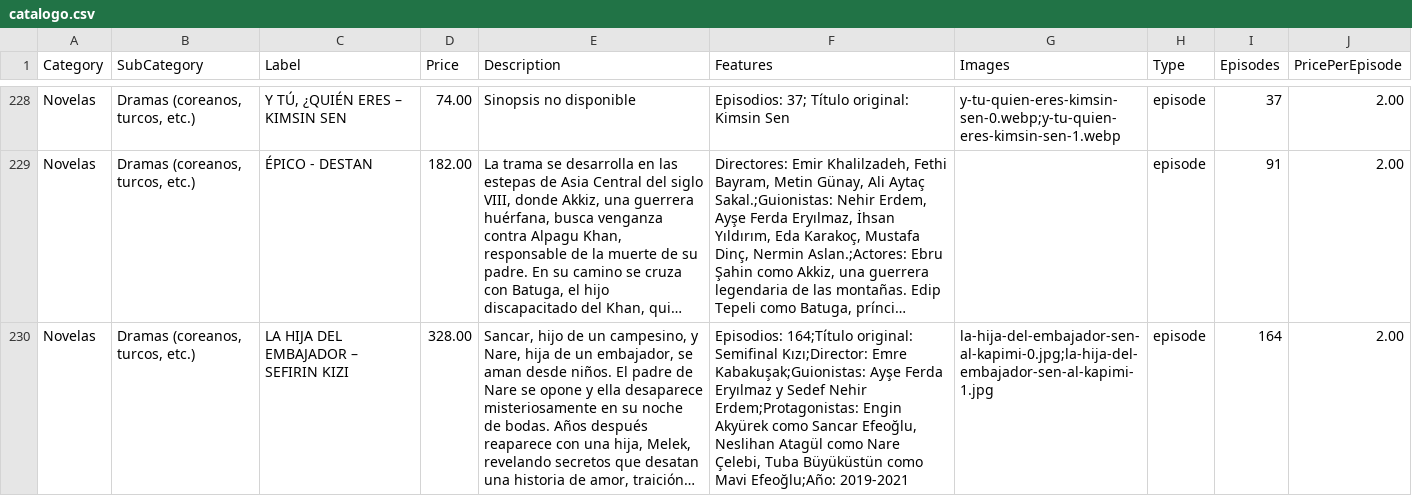
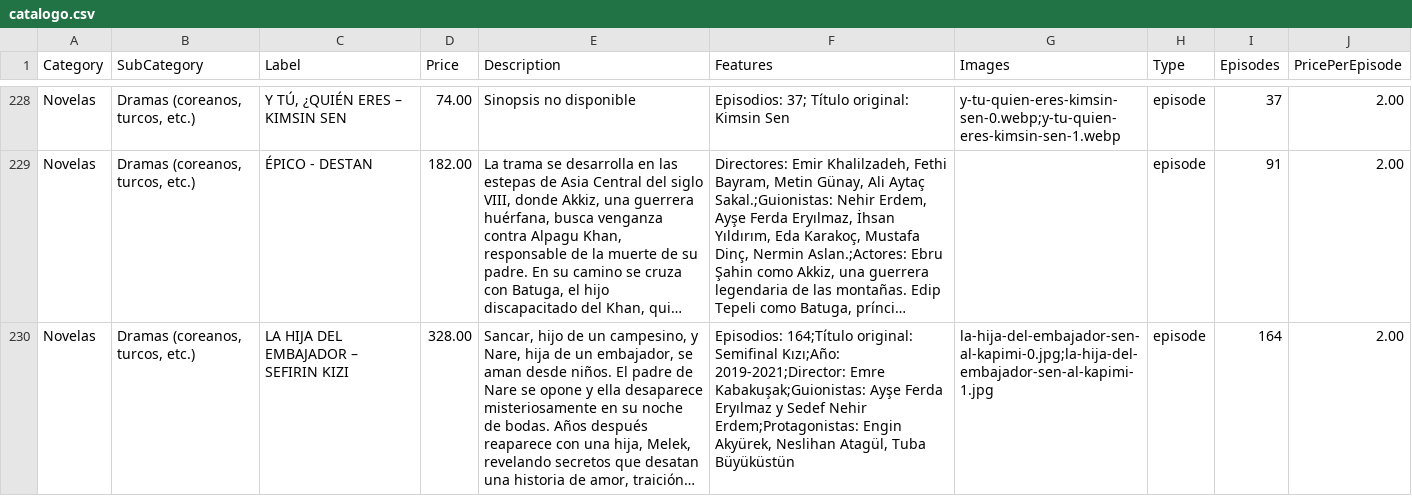
Before and after one commit to suarezangulo/MERCADO, a CSV file: data/catalogo.csv, drawn as a sheet; only a part is shown, gaps mark what is left out; long unchanged cells end in …; the diff names each change by its address in the sheet, - before the commit and + after, or states it on an @@ line.

Commit message:
Actualizar catálogo desde panel de administración

```diff
--- a/data/catalogo.csv
+++ b/data/catalogo.csv
-F230 (Features): …original: Semifinal Kızı;Director: Emre Kabakuşak;Guionistas: Ayşe Ferda Eryılmaz y Sedef Nehir Erdem;Protagonistas: Engin Akyürek como Sancar Efeoğlu, Neslihan Atagül como Nare Çelebi, Tuba Büyüküstün como Mavi Efeoğlu;Año: 2019-2021
+F230 (Features): …original: Semifinal Kızı;Año: 2019-2021;Director: Emre Kabakuşak;Guionistas: Ayşe Ferda Eryılmaz y Sedef Nehir Erdem;Protagonistas: Engin Akyürek, Neslihan Atagül, Tuba Büyüküstün
```
